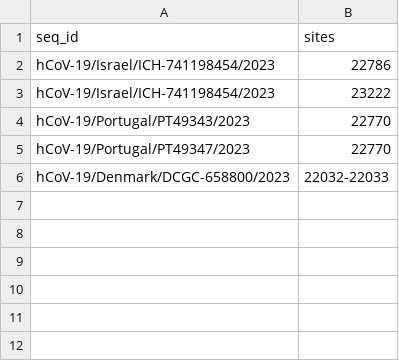
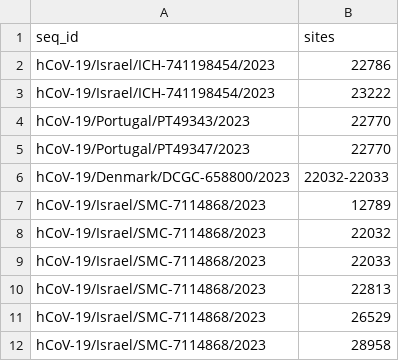
Before and after one commit to corneliusroemer/ncov-simplest, a TSV file: data/BA.2.86/mask.tsv, drawn as a sheet; the diff names each change by its address in the sheet, - before the commit and + after, or states it on an @@ line.

Commit message:
Mask Israeli reversion

```diff
--- a/data/BA.2.86/mask.tsv
+++ b/data/BA.2.86/mask.tsv
+row 7: hCoV-19/Israel/SMC-7114868/2023 | 12789
+row 8: hCoV-19/Israel/SMC-7114868/2023 | 22032
+row 9: hCoV-19/Israel/SMC-7114868/2023 | 22033
+row 10: hCoV-19/Israel/SMC-7114868/2023 | 22813
+row 11: hCoV-19/Israel/SMC-7114868/2023 | 26529
+row 12: hCoV-19/Israel/SMC-7114868/2023 | 28958
```
